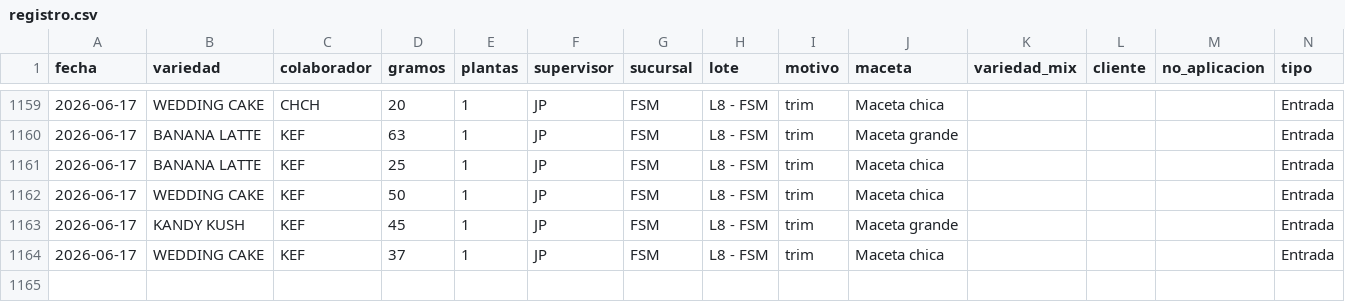
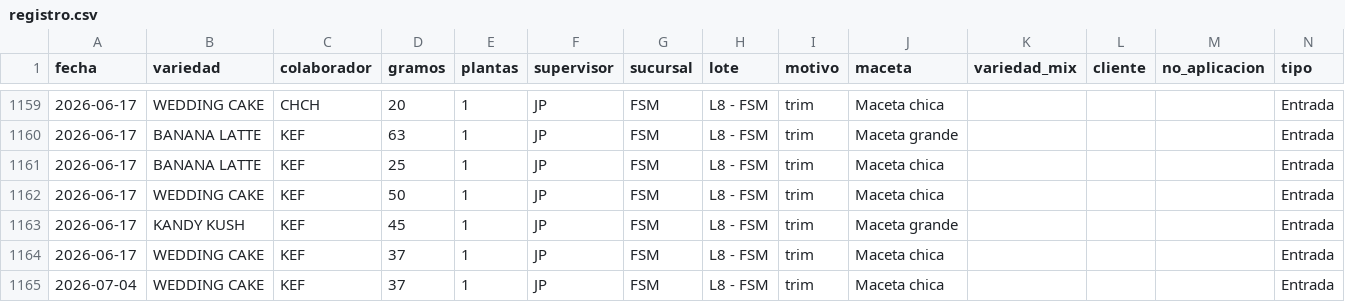
Before and after one commit to ALi3naTEd0/entradas_salidas, a CSV file: registro.csv, drawn as a sheet; only a part is shown, gaps mark what is left out; the diff names each change by its address in the sheet, - before the commit and + after, or states it on an @@ line.

Commit message:
Actualización registro 2026-07-04 13:32

```diff
--- a/registro.csv
+++ b/registro.csv
+row 1165: 2026-07-04 | WEDDING CAKE | KEF | 37 | 1 | JP | FSM | L8 - FSM | trim | Maceta chica |  |  |  | Entrada
```
